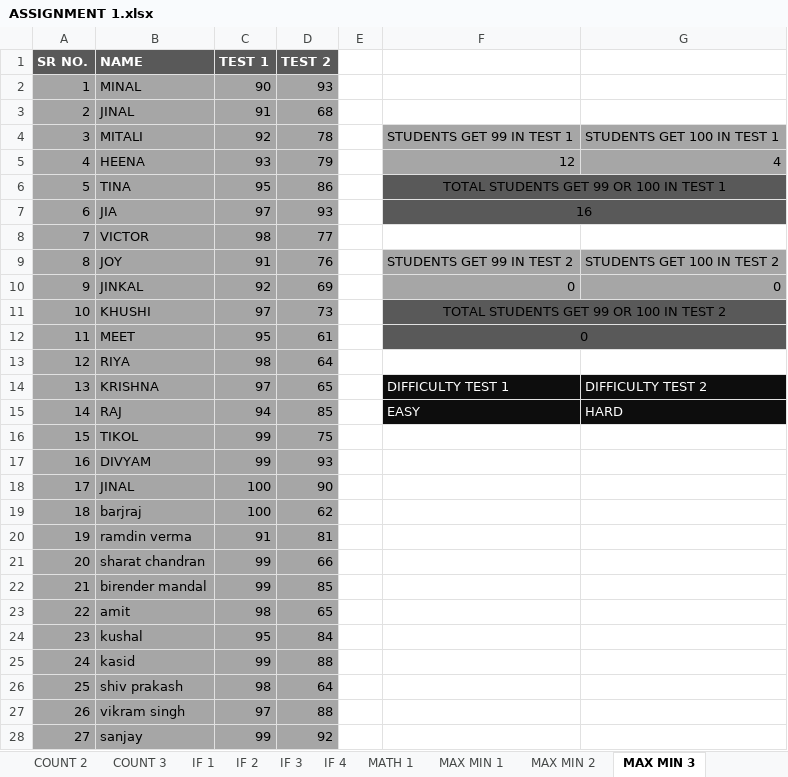
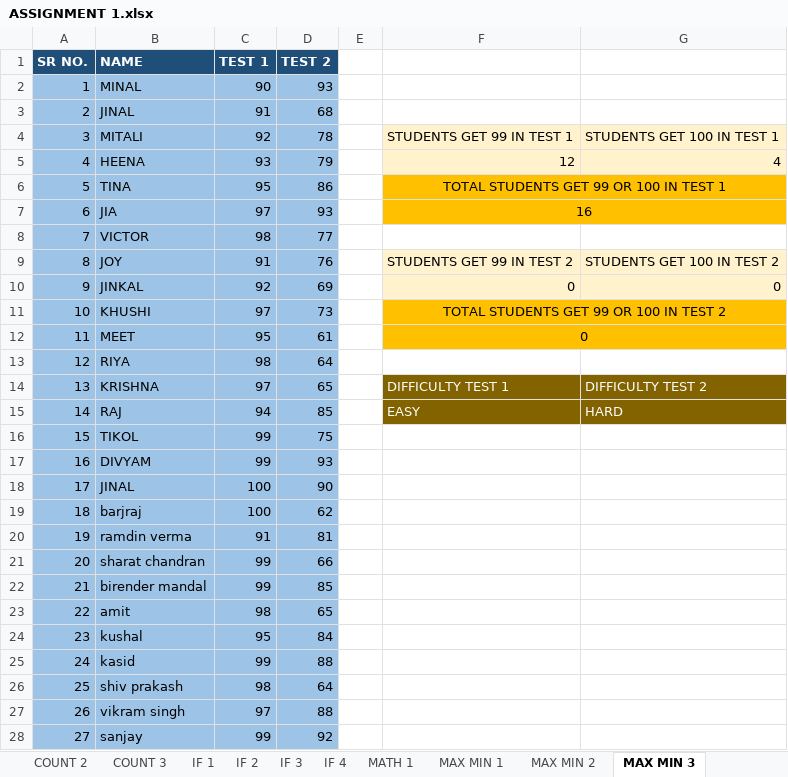
Before and after one commit to krishna-tops/Krishna-pyth, an Excel workbook: Assignment/EXCEL/ASSIGNMENT 1.xlsx, sheet MAX MIN 3, drawn as a sheet; only a part is shown; values as stored, in another font and other column widths than the file's, no borders; the diff covers the shown part only; the diff names each change by its address in the sheet, - before the commit and + after, or states it on an @@ line.

```diff
--- a/Assignment/EXCEL/ASSIGNMENT 1.xlsx (sheet MAX MIN 3)
+++ b/Assignment/EXCEL/ASSIGNMENT 1.xlsx (sheet MAX MIN 3)
-A1:D1 fill: #595959
+A1:D1 fill: #1F4E79
-A2:D28 fill: #A6A6A6
+A2:D28 fill: #9DC3E6
-F4:G5 fill: #A6A6A6
+F4:G5 fill: #FFF2CC
-F6:G7 fill: #595959
+F6:G7 fill: #FFC000
-F9:G10 fill: #A6A6A6
+F9:G10 fill: #FFF2CC
-F11:G12 fill: #595959
+F11:G12 fill: #FFC000
-F14:G15 fill: #0D0D0D
+F14:G15 fill: #826300
```
Also changed, not shown: cell formats elsewhere in this sheet, sheet MATH 1, sheet MAX MIN 1, sheet NESTED IF 1, sheet IF 3, sheet IF 4, sheet MAX MIN 2, other sheet tabs, charts or pictures, 1 other file.
